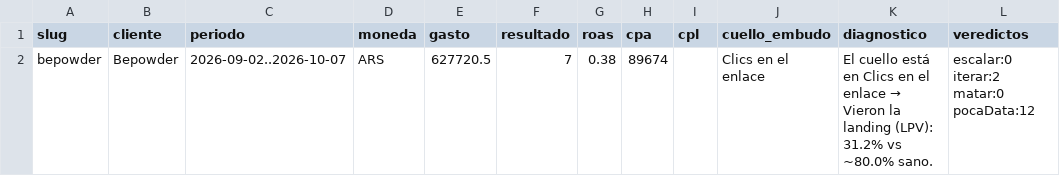
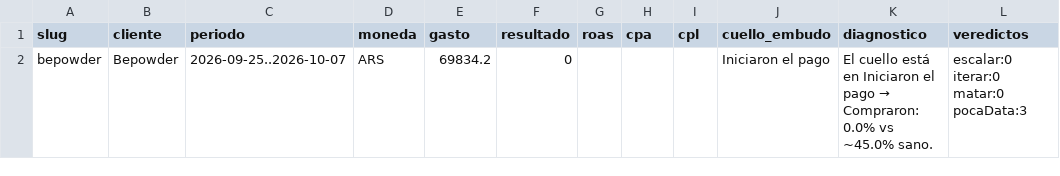
Before and after one commit to magdalenadialeva/maia-hub, a CSV file: brandbrain/bepowder_semanal.csv, drawn as a sheet.

```diff
--- a/brandbrain/bepowder_semanal.csv
+++ b/brandbrain/bepowder_semanal.csv
@@ -1,2 +1,2 @@
 slug,cliente,periodo,moneda,gasto,resultado,roas,cpa,cpl,cuello_embudo,diagnostico,veredictos
-bepowder,Bepowder,2026-09-02..2026-10-07,ARS,627720.5,7,0.38,89674,,Clics en el enlace,El cuello está en Clics en el enlace → Vieron la landing (LPV): 31.2% vs ~80.0% sano.,escalar:0 iterar:2 matar:0 pocaData:12
+bepowder,Bepowder,2026-09-25..2026-10-07,ARS,69834.2,0,,,,Iniciaron el pago,El cuello está en Iniciaron el pago → Compraron: 0.0% vs ~45.0% sano.,escalar:0 iterar:0 matar:0 pocaData:3
```
Also changed, not shown: brandbrain/bepowder_creativos.csv, brandbrain/bepowder_diario.csv, 16 other files.
